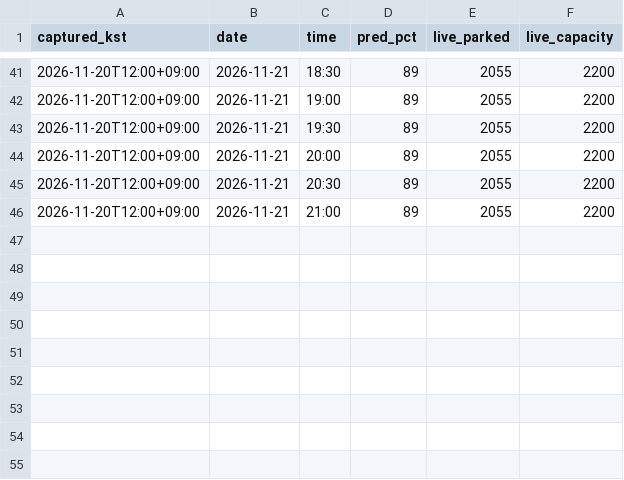
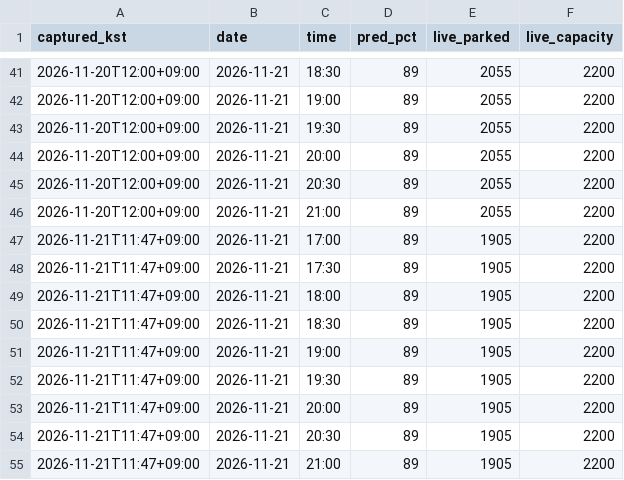
Before and after one commit to lee2017-bit/olpark-easy-visit, a CSV file: data/processed/agency_prediction.csv, drawn as a sheet; only a part is shown, gaps mark what is left out; the diff names each change by its address in the sheet, - before the commit and + after, or states it on an @@ line.

```diff
--- a/data/processed/agency_prediction.csv
+++ b/data/processed/agency_prediction.csv
+row 47: 2026-11-21T11:47+09:00 | 2026-11-21 | 17:00 | 89 | 1905 | 2200
+row 48: 2026-11-21T11:47+09:00 | 2026-11-21 | 17:30 | 89 | 1905 | 2200
+row 49: 2026-11-21T11:47+09:00 | 2026-11-21 | 18:00 | 89 | 1905 | 2200
+row 50: 2026-11-21T11:47+09:00 | 2026-11-21 | 18:30 | 89 | 1905 | 2200
+row 51: 2026-11-21T11:47+09:00 | 2026-11-21 | 19:00 | 89 | 1905 | 2200
+row 52: 2026-11-21T11:47+09:00 | 2026-11-21 | 19:30 | 89 | 1905 | 2200
+row 53: 2026-11-21T11:47+09:00 | 2026-11-21 | 20:00 | 89 | 1905 | 2200
+row 54: 2026-11-21T11:47+09:00 | 2026-11-21 | 20:30 | 89 | 1905 | 2200
+row 55: 2026-11-21T11:47+09:00 | 2026-11-21 | 21:00 | 89 | 1905 | 2200
```
Also changed, not shown: 3 other files.
